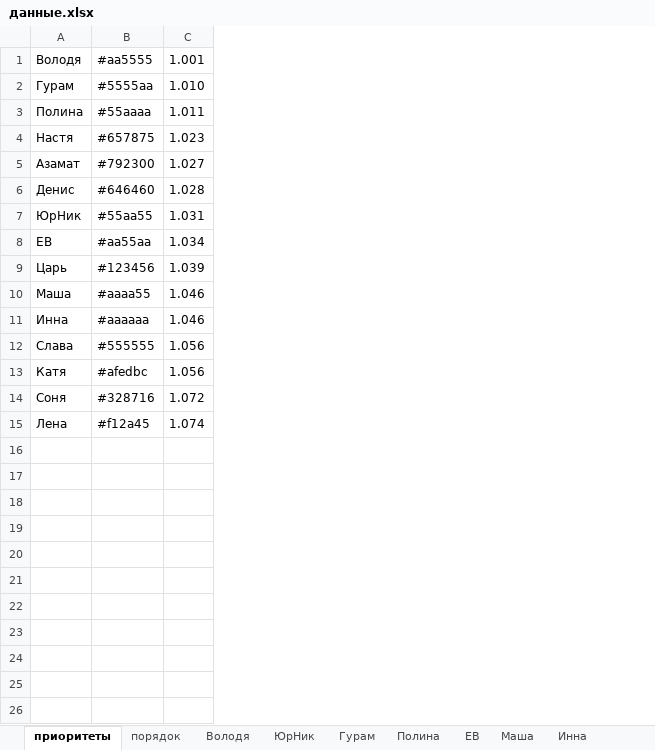
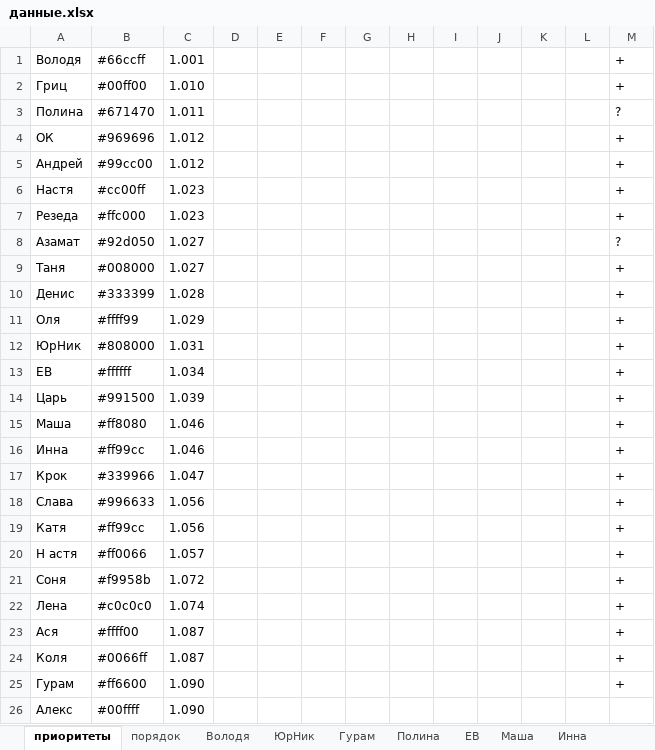
Before and after one commit to leschtsch/timetable, an Excel workbook: данные.xlsx, sheet приоритеты, drawn as a sheet; values as stored, in another font and other column widths than the file's, no borders; removed rows and columns are numbered as before the commit, all else as after; the diff names each change by its address in the sheet, - before the commit and + after, or states it on an @@ line.

```diff
--- a/данные.xlsx (sheet приоритеты)
+++ b/данные.xlsx (sheet приоритеты)
-column B, rows 1-15: #aa5555 | #5555aa | #55aaaa | #657875 | #792300 | #646460 | #55aa55 | #aa55aa | #123456 | #aaaa55 | #aaaaaa | #555555 | #afedbc | #328716 | #f12a45
+column B, rows 1-3: #66ccff | #00ff00 | #671470; row 6: #cc00ff; row 8: #92d050; row 10: #333399; rows 12-16: #808000 | #ffffff | #991500 | #ff8080 | #ff99cc; rows 18-19: #996633 | #ff99cc; rows 21-22: #f9958b | #c0c0c0
+column D, empty
+column E, empty
+column F, empty
+column G, empty
+column H, empty
+column I, empty
+column J, empty
+column K, empty
+column L, empty
+column M, rows 1-3: + | + | ?; row 6: +; row 8: ?; row 10: +; rows 12-16: all +; rows 18-19: + | +; rows 21-22: + | +
-A2: Гурам
+A2: Гриц
+row 4: ОК | #969696 | 1.012 |  |  |  |  |  |  |  |  |  | +
+row 5: Андрей | #99cc00 | 1.012 |  |  |  |  |  |  |  |  |  | +
+row 7: Резеда | #ffc000 | 1.023 |  |  |  |  |  |  |  |  |  | +
+row 9: Таня | #008000 | 1.027 |  |  |  |  |  |  |  |  |  | +
+row 11: Оля | #ffff99 | 1.029 |  |  |  |  |  |  |  |  |  | +
+row 17: Крок | #339966 | 1.047 |  |  |  |  |  |  |  |  |  | +
+row 20: Н астя | #ff0066 | 1.057 |  |  |  |  |  |  |  |  |  | +
+row 23: Ася | #ffff00 | 1.087 |  |  |  |  |  |  |  |  |  | +
+row 24: Коля | #0066ff | 1.087 |  |  |  |  |  |  |  |  |  | +
+row 25: Гурам | #ff6600 | 1.090 |  |  |  |  |  |  |  |  |  | +
+row 26: Алекс | #00ffff | 1.090
```
Also changed, not shown: sheet Соня, sheet Денис, sheet Маша, sheet Азамат, sheet Настя, sheet Катя, 10 more sheets, other sheet tabs, timetables.xlsx, 3 other files.
